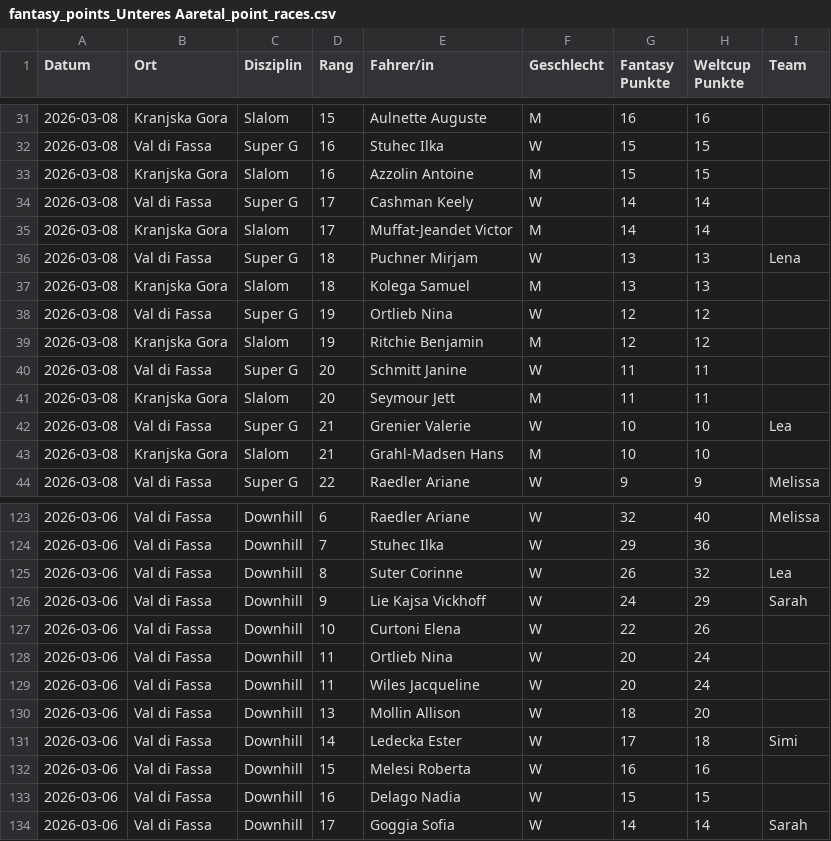
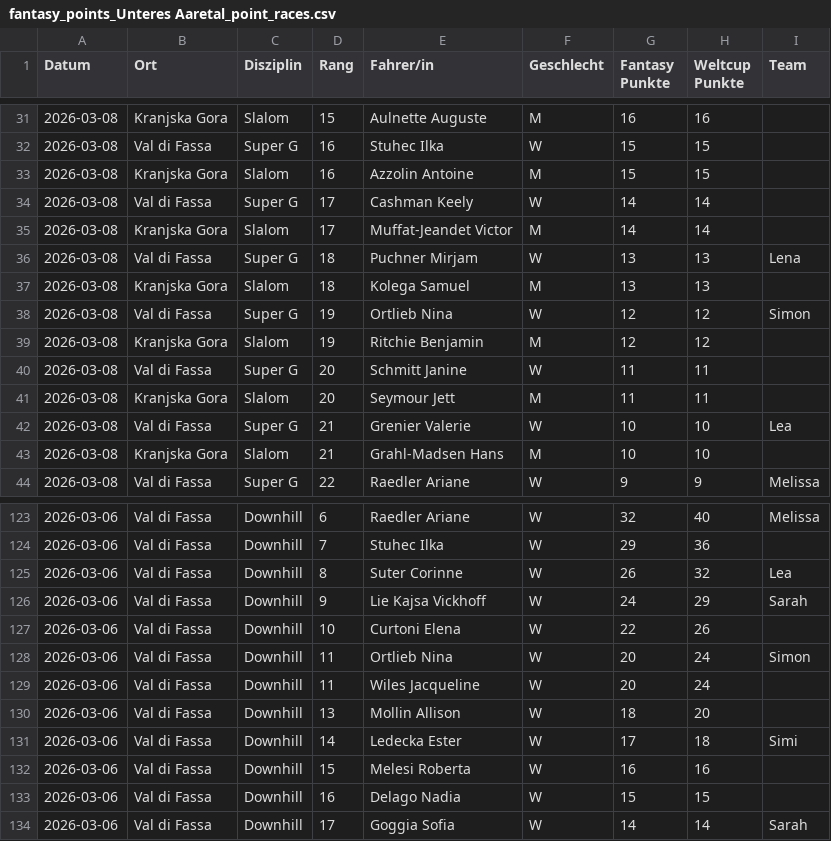
Before and after one commit to leasennch/skifantasy-results, a CSV file: unteresAaretal/fantasy_points_Unteres Aaretal_point_races.csv, drawn as a sheet; only a part is shown, gaps mark what is left out.

```diff
--- a/unteresAaretal/fantasy_points_Unteres Aaretal_point_races.csv
+++ b/unteresAaretal/fantasy_points_Unteres Aaretal_point_races.csv
@@ -37,3 +37,3 @@ Datum,Ort,Disziplin,Rang,Fahrer/in,Geschlecht,Fantasy Punkte,Weltcup Punkte,Team
 2026-03-08,Kranjska Gora,Slalom,18,Kolega Samuel,M,13,13,
-2026-03-08,Val di Fassa,Super G,19,Ortlieb Nina,W,12,12,
+2026-03-08,Val di Fassa,Super G,19,Ortlieb Nina,W,12,12,Simon
 2026-03-08,Kranjska Gora,Slalom,19,Ritchie Benjamin,M,12,12,
@@ -127,3 +127,3 @@ Datum,Ort,Disziplin,Rang,Fahrer/in,Geschlecht,Fantasy Punkte,Weltcup Punkte,Team
 2026-03-06,Val di Fassa,Downhill,10,Curtoni Elena,W,22,26,
-2026-03-06,Val di Fassa,Downhill,11,Ortlieb Nina,W,20,24,
+2026-03-06,Val di Fassa,Downhill,11,Ortlieb Nina,W,20,24,Simon
 2026-03-06,Val di Fassa,Downhill,11,Wiles Jacqueline,W,20,24,
```
Also changed, not shown: 4 other files.
